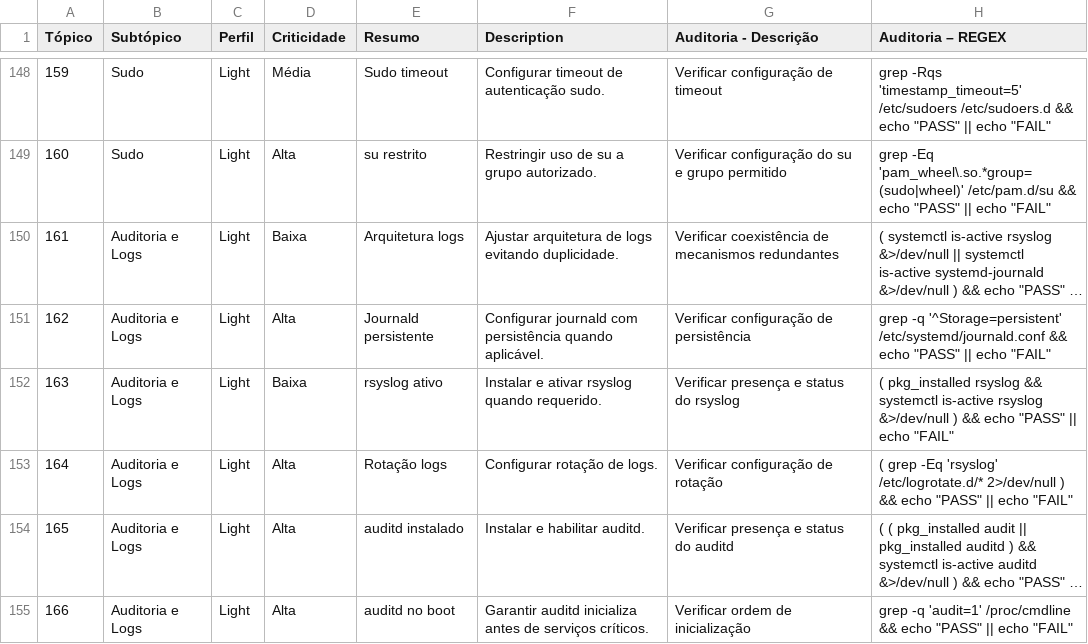
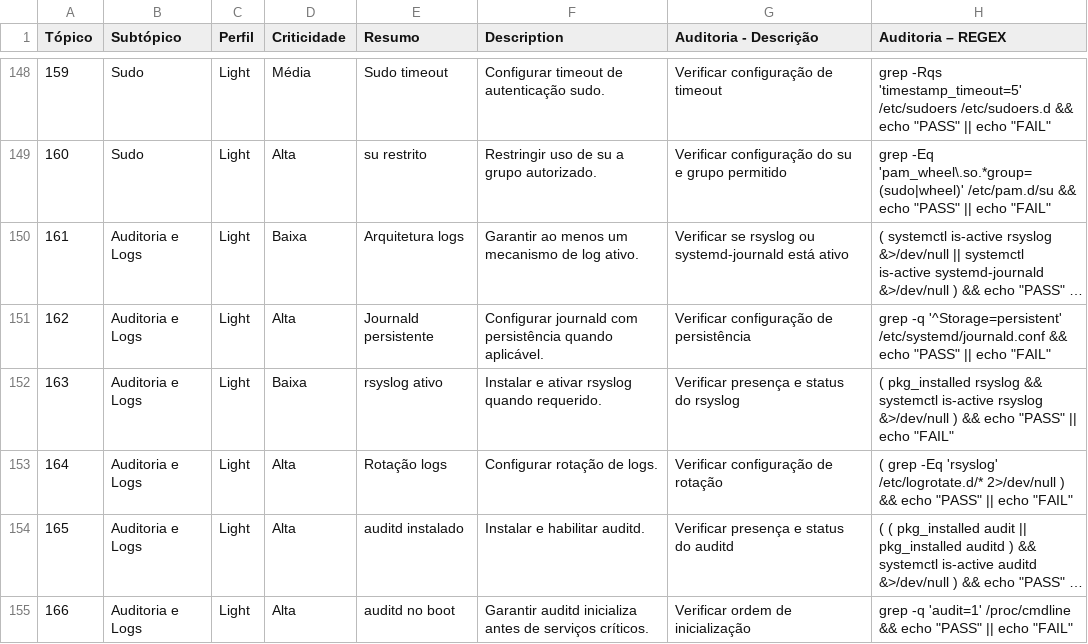
Before and after one commit to renatoroberto25/UBUNTU20-24_DEBIAN11-13, a CSV file: BASELINE_UBUNTU20-24_DEBIAN11-13.csv, drawn as a sheet; only a part is shown, gaps mark what is left out; long unchanged cells end in …; the diff names each change by its address in the sheet, - before the commit and + after, or states it on an @@ line.

Commit message:
AUDIT.SH AJUSTADO

```diff
--- a/BASELINE_UBUNTU20-24_DEBIAN11-13.csv
+++ b/BASELINE_UBUNTU20-24_DEBIAN11-13.csv
-F150 (Description): Ajustar arquitetura de logs evitando duplicidade.
+F150 (Description): Garantir ao menos um mecanismo de log ativo.
-G150 (Auditoria - Descrição): Verificar coexistência de mecanismos redundantes
+G150 (Auditoria - Descrição): Verificar se rsyslog ou systemd-journald está ativo
```
Also changed, not shown: 41 other files.
